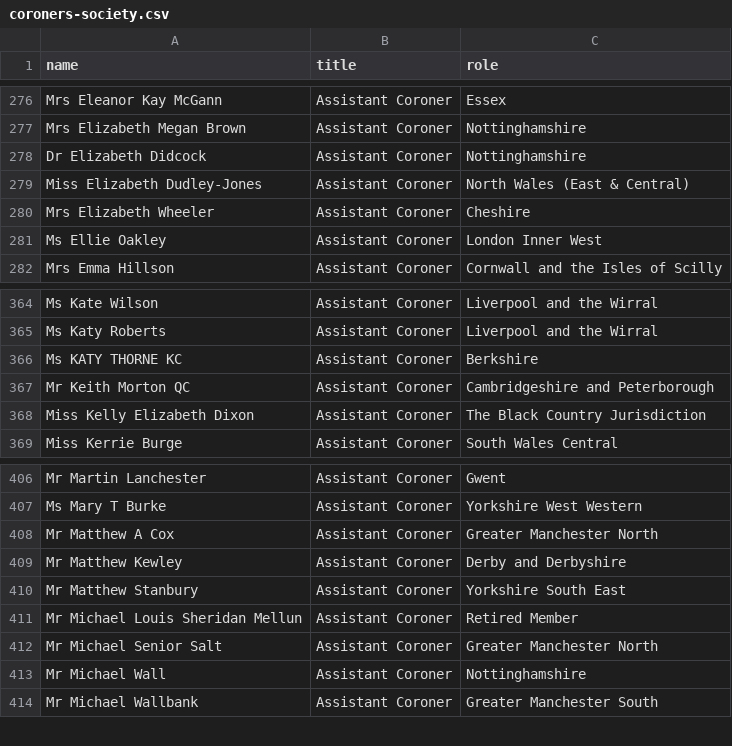
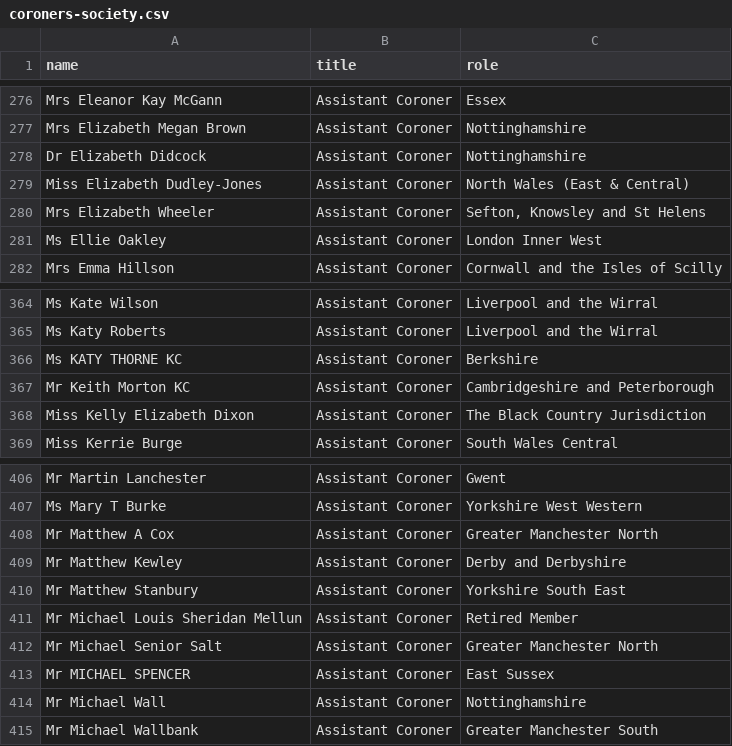
Before and after one commit to Just-Helpful/preventable-deaths-scraper, a CSV file: src/data/coroners-society.csv, drawn as a sheet; only a part is shown, gaps mark what is left out.

```diff
--- a/src/data/coroners-society.csv
+++ b/src/data/coroners-society.csv
@@ -279,3 +279,3 @@ Dr Elizabeth Didcock,Assistant Coroner,Nottinghamshire
 Miss Elizabeth Dudley-Jones,Assistant Coroner,North Wales (East & Central)
-Mrs Elizabeth Wheeler,Assistant Coroner,Cheshire
+Mrs Elizabeth Wheeler,Assistant Coroner,"Sefton, Knowsley and St Helens"
 Ms Ellie Oakley,Assistant Coroner,London Inner West
@@ -366,3 +366,3 @@ Ms Katy Roberts,Assistant Coroner,Liverpool and the Wirral
 Ms KATY THORNE KC,Assistant Coroner,Berkshire
-Mr Keith Morton QC,Assistant Coroner,Cambridgeshire and Peterborough
+Mr Keith Morton KC,Assistant Coroner,Cambridgeshire and Peterborough
 Miss Kelly Elizabeth Dixon,Assistant Coroner,The Black Country Jurisdiction
@@ -412,2 +412,3 @@ Mr Michael Louis Sheridan Mellun,Assistant Coroner,Retired Member
 Mr Michael Senior Salt,Assistant Coroner,Greater Manchester North
+Mr MICHAEL SPENCER,Assistant Coroner,East Sussex
 Mr Michael Wall,Assistant Coroner,Nottinghamshire
```
Also changed, not shown: src/analyse/counts/data/area/area-counts.csv, src/analyse/counts/data/name/name-years.csv, 22 other files.
